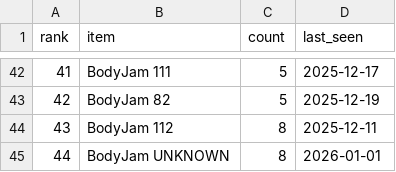
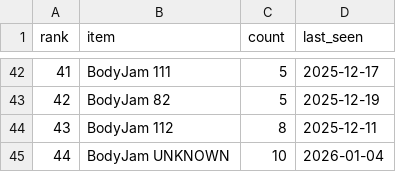
Before and after one commit to ThunderRJ/dance-schedule, a CSV file: docs/stats/bodyjam_rarest_2026.csv, drawn as a sheet; only a part is shown, gaps mark what is left out.

```diff
--- a/docs/stats/bodyjam_rarest_2026.csv
+++ b/docs/stats/bodyjam_rarest_2026.csv
@@ -44,2 +44,2 @@ rank,item,count,last_seen
 43,BodyJam 112,8,2025-12-11
-44,BodyJam UNKNOWN,8,2026-01-01
+44,BodyJam UNKNOWN,10,2026-01-04
```
Also changed, not shown: 5 other files.
